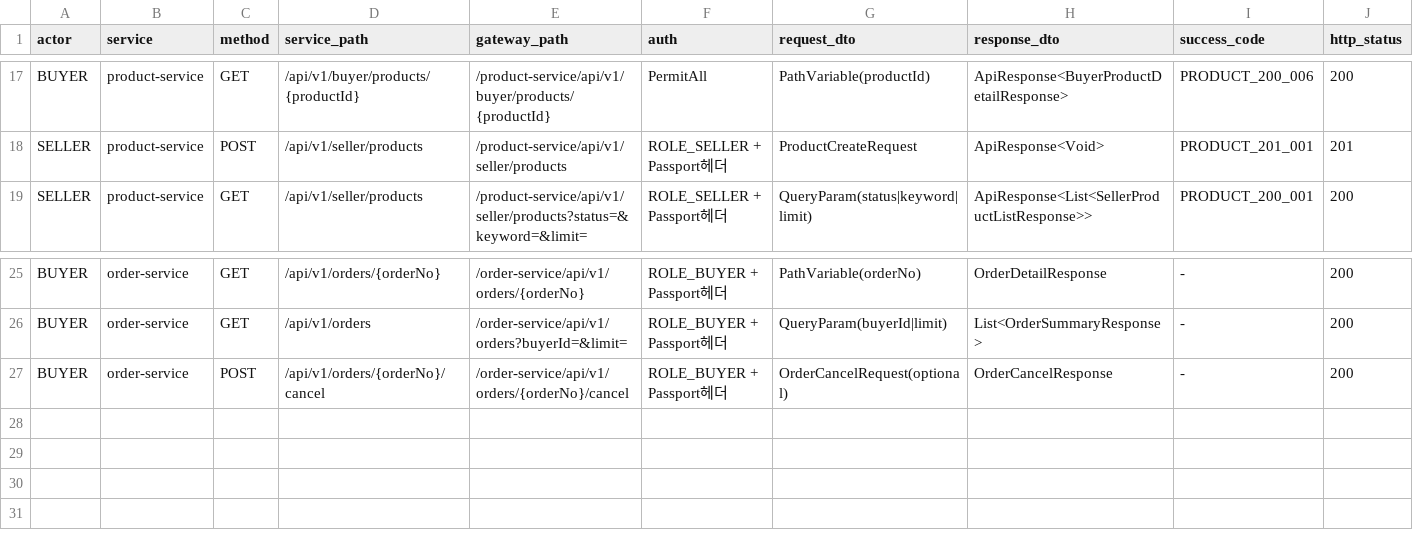
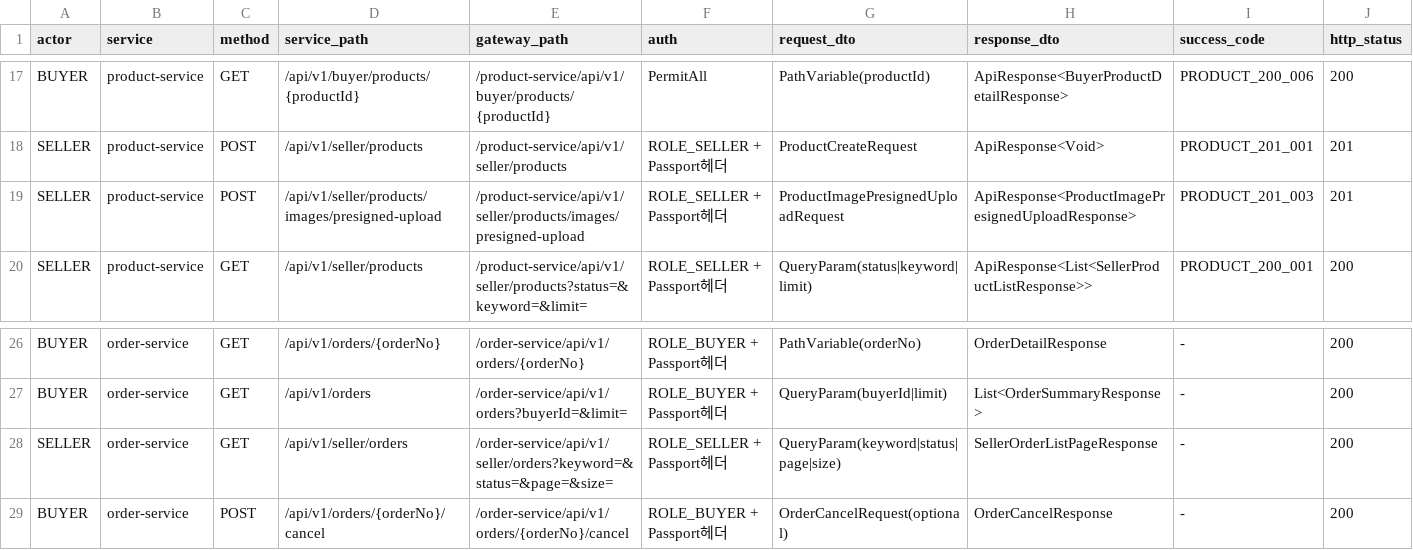
Before and after one commit to K-Stable/wearhouse-be, a CSV file: docs/api/buyer_seller_api_spec.csv, drawn as a sheet; only a part is shown, gaps mark what is left out; rows hold the shown columns only; the diff names each change by its address in the sheet, - before the commit and + after, or states it on an @@ line.

Commit message:
feat : presigned URL

```diff
--- a/docs/api/buyer_seller_api_spec.csv
+++ b/docs/api/buyer_seller_api_spec.csv
+row 19: SELLER | product-service | POST | /api/v1/seller/products/images/presigned-upload | /product-service/api/v1/seller/products/images/presigned-upload | ROLE_SELLER + Passport헤더 | ProductImagePresignedUploadRequest | ApiResponse<ProductImagePresignedUploadResponse> | PRODUCT_201_003 | 201
+row 28: SELLER | order-service | GET | /api/v1/seller/orders | /order-service/api/v1/seller/orders?keyword=&status=&page=&size= | ROLE_SELLER + Passport헤더 | QueryParam(keyword|status|page|size) | SellerOrderListPageResponse | - | 200
```
Also changed, not shown: 11 other files.
